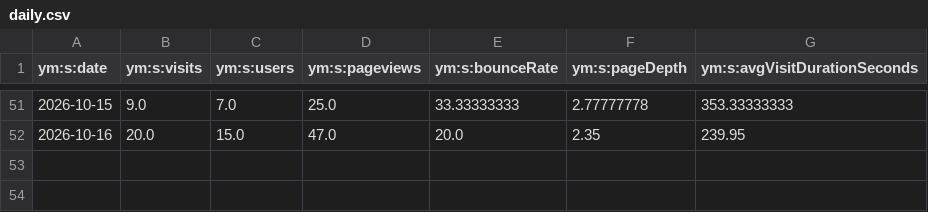
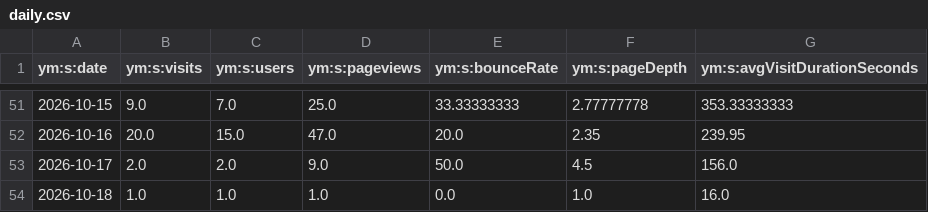
Before and after one commit to maker-soft/Foto, a CSV file: analytics/yandex-metrica/daily.csv, drawn as a sheet; only a part is shown, gaps mark what is left out; the diff names each change by its address in the sheet, - before the commit and + after, or states it on an @@ line.

```diff
--- a/analytics/yandex-metrica/daily.csv
+++ b/analytics/yandex-metrica/daily.csv
+row 53: 2026-10-17 | 2.0 | 2.0 | 9.0 | 50.0 | 4.5 | 156.0
+row 54: 2026-10-18 | 1.0 | 1.0 | 1.0 | 0.0 | 1.0 | 16.0
```
Also changed, not shown: analytics/yandex-metrica/browsers.csv, analytics/yandex-metrica/conversions.csv, 17 other files.
